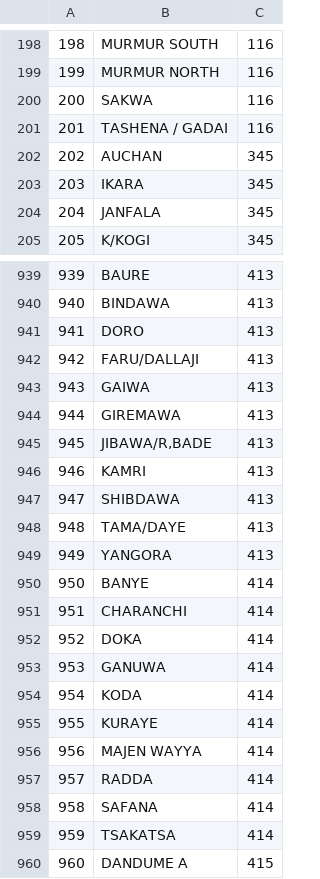
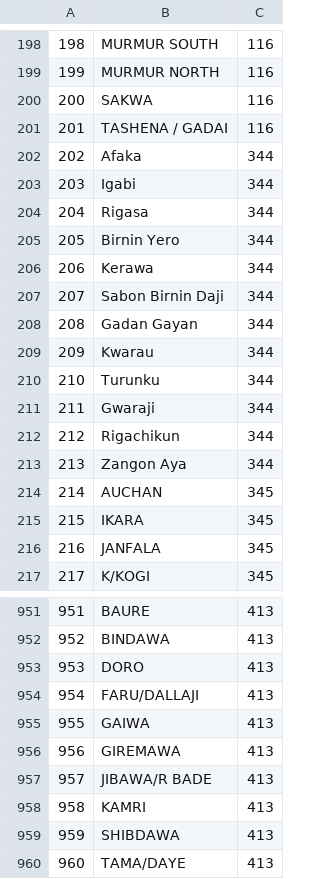
Before and after one commit to Deji11BG/TGE-SIGN-UP, a CSV file: app/src/main/assets/ward.csv, drawn as a sheet; only a part is shown, gaps mark what is left out; the shorter side is filled out with more unchanged rows; addresses are those after the commit; the diff names each change by its address in the sheet, - before the commit and + after, or states it on an @@ line.

```diff
--- a/app/src/main/assets/ward.csv
+++ b/app/src/main/assets/ward.csv
+row 202: 202 | Afaka | 344
+row 203: 203 | Igabi | 344
+row 204: 204 | Rigasa | 344
+row 205: 205 | Birnin Yero | 344
+row 206: 206 | Kerawa | 344
+row 207: 207 | Sabon Birnin Daji | 344
+row 208: 208 | Gadan Gayan | 344
+row 209: 209 | Kwarau | 344
+row 210: 210 | Turunku | 344
+row 211: 211 | Gwaraji | 344
+row 212: 212 | Rigachikun | 344
+row 213: 213 | Zangon Aya | 344
@@ column A renumbered from row 214 down @@
-B957: JIBAWA/R,BADE
+B957: JIBAWA/R BADE
```
Also changed, not shown: 11 other files.
